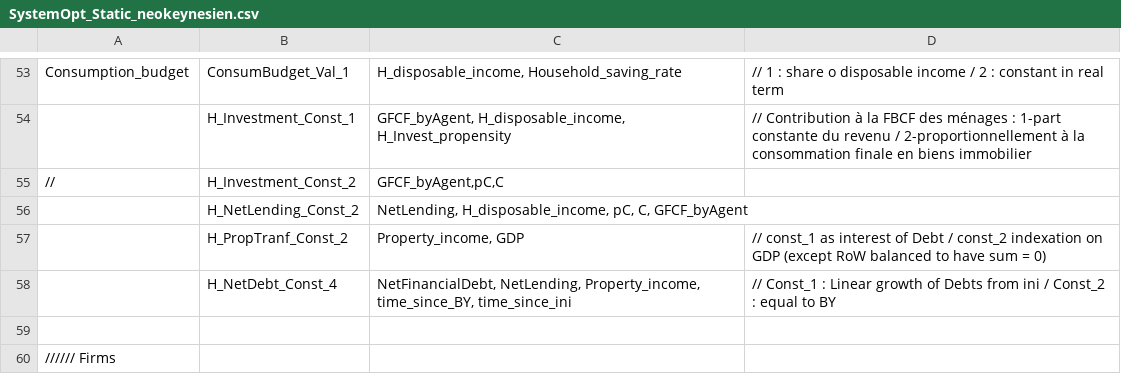
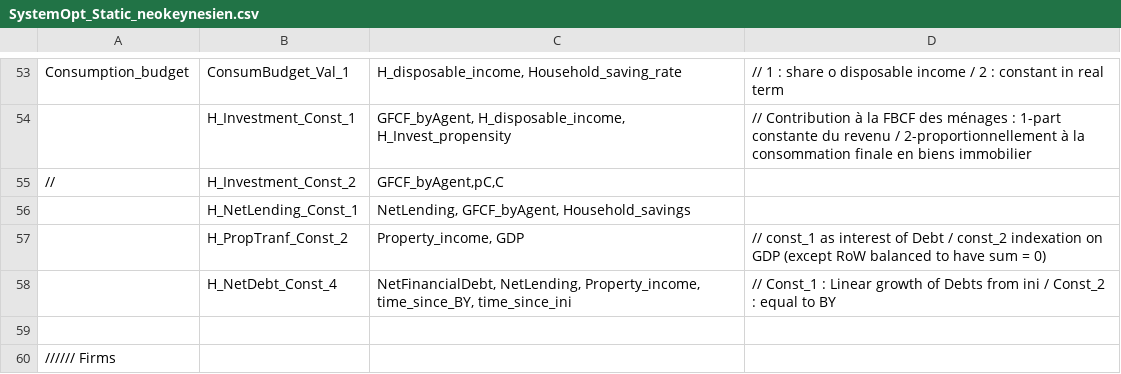
Before and after one commit to CIRED/IMACLIM-Country, a CSV file: code/Systeme_Resolution/SystemOpt_Static_neokeynesien.csv, drawn as a sheet; only a part is shown, gaps mark what is left out.

Commit message:
Update of the resolution system neokeynesien
Update of the H_Savings_Val_2 for 10 households

```diff
--- a/code/Systeme_Resolution/SystemOpt_Static_neokeynesien.csv
+++ b/code/Systeme_Resolution/SystemOpt_Static_neokeynesien.csv
@@ -55,3 +55,3 @@ Consumption_budget;ConsumBudget_Val_1;H_disposable_income, Household_saving_rate
 //;H_Investment_Const_2;GFCF_byAgent,pC,C;
-;H_NetLending_Const_2;NetLending, H_disposable_income, pC, C, GFCF_byAgent;
+;H_NetLending_Const_1;NetLending, GFCF_byAgent, Household_savings;
 ;H_PropTranf_Const_2;Property_income, GDP;// const_1 as interest of Debt / const_2 indexation on GDP (except RoW balanced to have sum = 0)
```
Also changed, not shown: 1 other file.
